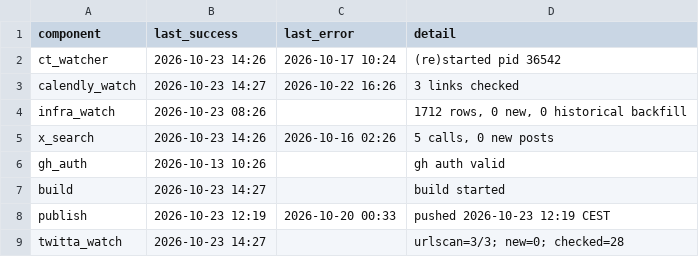
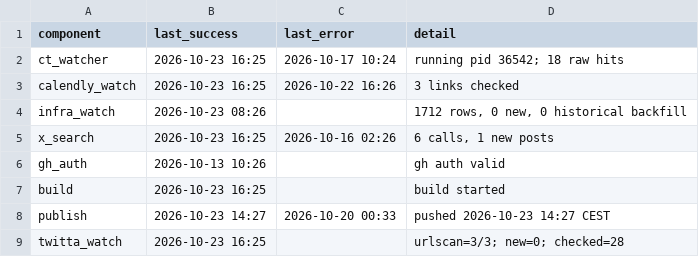
Before and after one commit to Dutchosintguy/X-phising-campaign-monitor, a CSV file: data/heartbeat.csv, drawn as a sheet.

```diff
--- a/data/heartbeat.csv
+++ b/data/heartbeat.csv
@@ -1,9 +1,9 @@
 component,last_success,last_error,detail
-ct_watcher,2026-10-23 14:26,2026-10-17 10:24,(re)started pid 36542
-calendly_watch,2026-10-23 14:27,2026-10-22 16:26,3 links checked
+ct_watcher,2026-10-23 16:25,2026-10-17 10:24,running pid 36542; 18 raw hits
+calendly_watch,2026-10-23 16:25,2026-10-22 16:26,3 links checked
 infra_watch,2026-10-23 08:26,,"1712 rows, 0 new, 0 historical backfill"
-x_search,2026-10-23 14:26,2026-10-16 02:26,"5 calls, 0 new posts"
+x_search,2026-10-23 16:25,2026-10-16 02:26,"6 calls, 1 new posts"
 gh_auth,2026-10-13 10:26,,gh auth valid
-build,2026-10-23 14:27,,build started
-publish,2026-10-23 12:19,2026-10-20 00:33,pushed 2026-10-23 12:19 CEST
-twitta_watch,2026-10-23 14:27,,urlscan=3/3; new=0; checked=28
+build,2026-10-23 16:25,,build started
+publish,2026-10-23 14:27,2026-10-20 00:33,pushed 2026-10-23 14:27 CEST
+twitta_watch,2026-10-23 16:25,,urlscan=3/3; new=0; checked=28
```
Also changed, not shown: data/alerts.csv, data/calendly_watch.csv, 9 other files.
